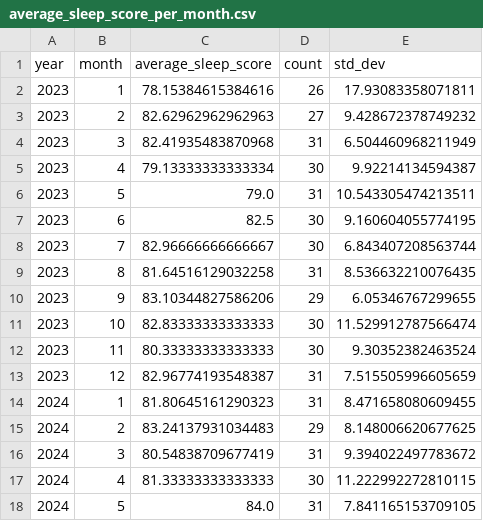
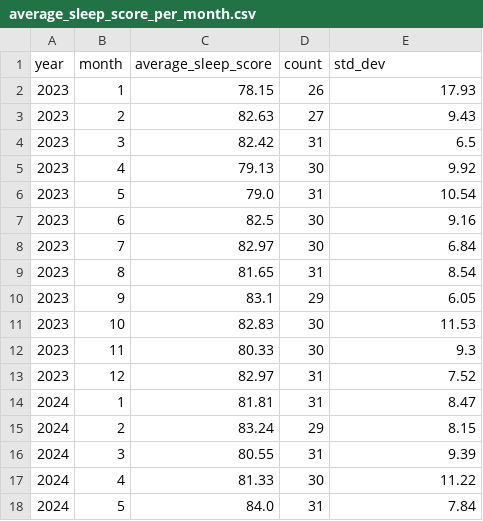
Before and after one commit to kelvinn/kelvinn.github.io, a CSV file: content/posts/2026-q2-health-review/data/average_sleep_score_per_month.csv, drawn as a sheet; only a part is shown; the diff covers the shown part only.

Commit message:
Update post

```diff
--- a/content/posts/2026-q2-health-review/data/average_sleep_score_per_month.csv
+++ b/content/posts/2026-q2-health-review/data/average_sleep_score_per_month.csv
@@ -1,18 +1,18 @@
 year,month,average_sleep_score,count,std_dev
-2023,1,78.15384615384616,26,17.93083358071811
-2023,2,82.62962962962963,27,9.428672378749232
-2023,3,82.41935483870968,31,6.504460968211949
-2023,4,79.13333333333334,30,9.92214134594387
-2023,5,79.0,31,10.543305474213511
-2023,6,82.5,30,9.160604055774195
-2023,7,82.96666666666667,30,6.843407208563744
-2023,8,81.64516129032258,31,8.536632210076435
-2023,9,83.10344827586206,29,6.05346767299655
-2023,10,82.83333333333333,30,11.529912787566474
-2023,11,80.33333333333333,30,9.30352382463524
-2023,12,82.96774193548387,31,7.515505996605659
-2024,1,81.80645161290323,31,8.471658080609455
-2024,2,83.24137931034483,29,8.148006620677625
-2024,3,80.54838709677419,31,9.394022497783672
-2024,4,81.33333333333333,30,11.222992272810115
-2024,5,84.0,31,7.841165153709105
+2023,1,78.15,26,17.93
+2023,2,82.63,27,9.43
+2023,3,82.42,31,6.5
+2023,4,79.13,30,9.92
+2023,5,79.0,31,10.54
+2023,6,82.5,30,9.16
+2023,7,82.97,30,6.84
+2023,8,81.65,31,8.54
+2023,9,83.1,29,6.05
+2023,10,82.83,30,11.53
+2023,11,80.33,30,9.3
+2023,12,82.97,31,7.52
+2024,1,81.81,31,8.47
+2024,2,83.24,29,8.15
+2024,3,80.55,31,9.39
+2024,4,81.33,30,11.22
+2024,5,84.0,31,7.84
```
Also changed, not shown: 2 added rows, 1 removed row and 43 edited cells elsewhere in this file, content/posts/2026-q2-health-review/data/summary_quartet_per_month.csv, content/posts/2026-q2-health-review/data/weekly_intensity_minutes_per_week.csv, 17 other files.
